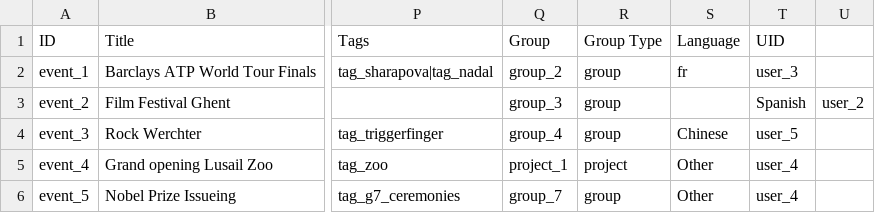
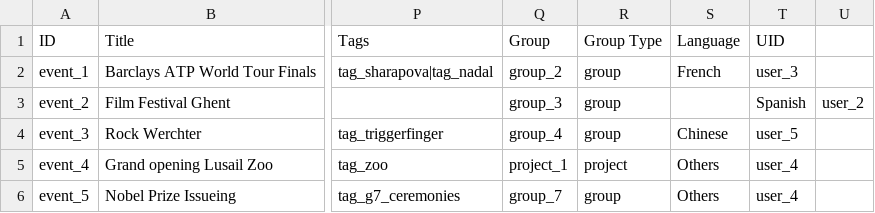
Before and after one commit to capacity4dev/capacity4more, a CSV file: capacity4more/modules/c4m/demo/c4m_demo_content/csv/node/event.csv, drawn as a sheet; only a part is shown, gaps mark what is left out; the diff names each change by its address in the sheet, - before the commit and + after, or states it on an @@ line.

```diff
--- a/capacity4more/modules/c4m/demo/c4m_demo_content/csv/node/event.csv
+++ b/capacity4more/modules/c4m/demo/c4m_demo_content/csv/node/event.csv
-S2 (Language): fr
+S2 (Language): French
-S5:S6 (Language): Other
+S5:S6 (Language): Others
```
Also changed, not shown: capacity4more/modules/c4m/demo/c4m_demo_content/csv/node/discussion.csv, capacity4more/modules/c4m/demo/c4m_demo_content/csv/node/task.csv, 2 other files.
